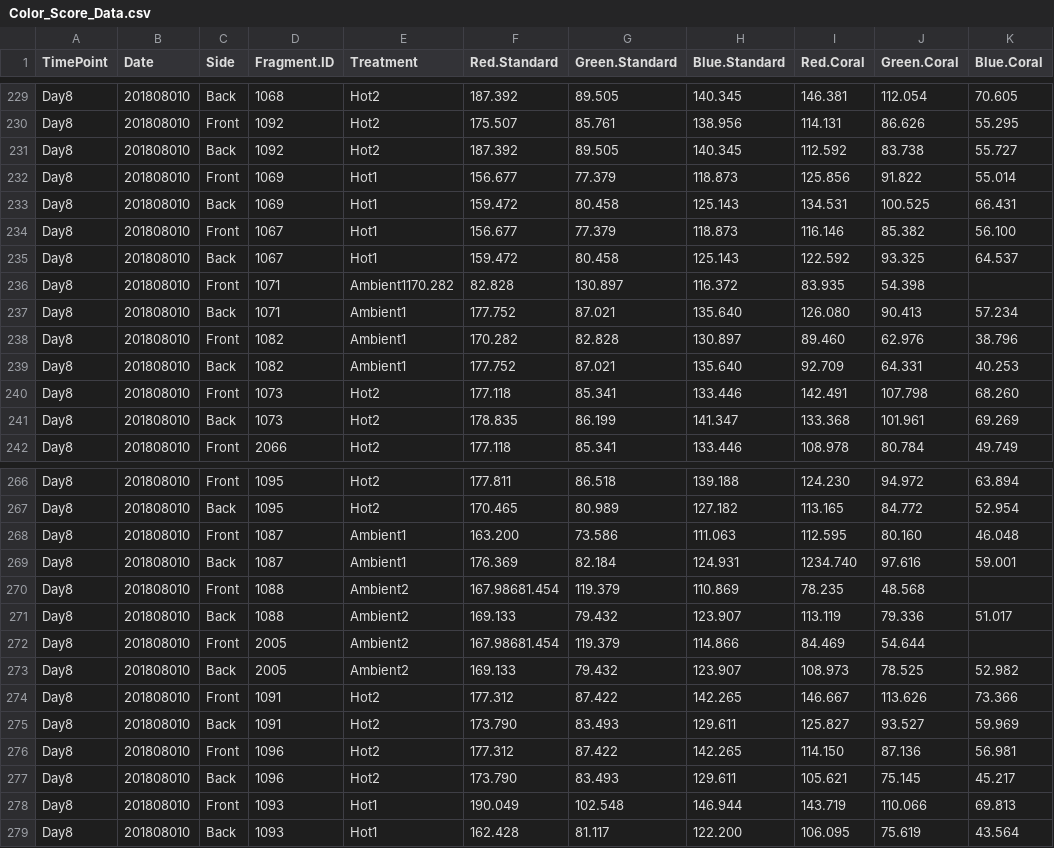
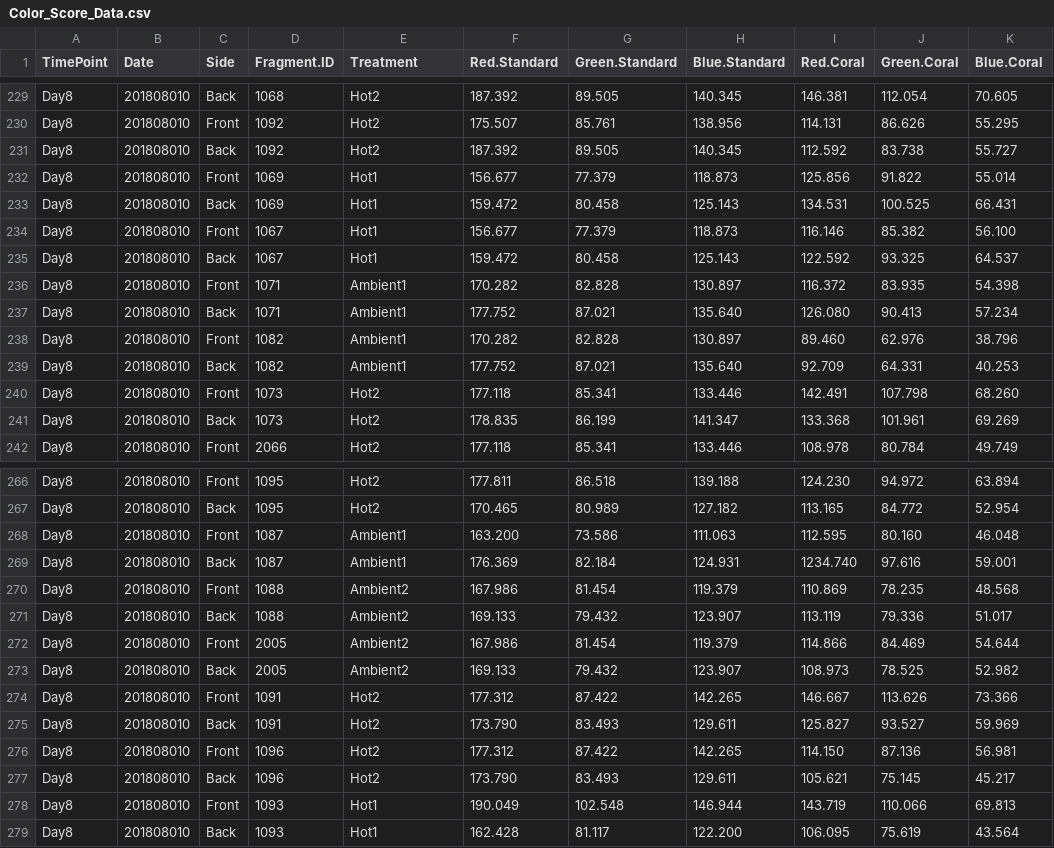
Before and after one commit to emmastrand/HIMB_Bleaching_2018, a CSV file: Color_Score_Data.csv, drawn as a sheet; only a part is shown, gaps mark what is left out.

```diff
--- a/Color_Score_Data.csv
+++ b/Color_Score_Data.csv
@@ -235,3 +235,3 @@ Day8,201808010,Front,1067,Hot1,156.677,77.379,118.873,116.146,85.382,56.100
 Day8,201808010,Back,1067,Hot1,159.472,80.458,125.143,122.592,93.325,64.537
-Day8,201808010,Front,1071,Ambient1170.282,82.828,130.897,116.372,83.935,54.398
+Day8,201808010,Front,1071,Ambient1,170.282,82.828,130.897,116.372,83.935,54.398
 Day8,201808010,Back,1071,Ambient1,177.752,87.021,135.640,126.080,90.413,57.234
@@ -269,5 +269,5 @@ Day8,201808010,Front,1087,Ambient1,163.200,73.586,111.063,112.595,80.160,46.048
 Day8,201808010,Back,1087,Ambient1,176.369,82.184,124.931,1234.740,97.616,59.001
-Day8,201808010,Front,1088,Ambient2,167.98681.454,119.379,110.869,78.235,48.568
+Day8,201808010,Front,1088,Ambient2,167.986,81.454,119.379,110.869,78.235,48.568
 Day8,201808010,Back,1088,Ambient2,169.133,79.432,123.907,113.119,79.336,51.017
-Day8,201808010,Front,2005,Ambient2,167.98681.454,119.379,114.866,84.469,54.644
+Day8,201808010,Front,2005,Ambient2,167.986,81.454,119.379,114.866,84.469,54.644
 Day8,201808010,Back,2005,Ambient2,169.133,79.432,123.907,108.973,78.525,52.982
```
Also changed, not shown: 15 other files.
